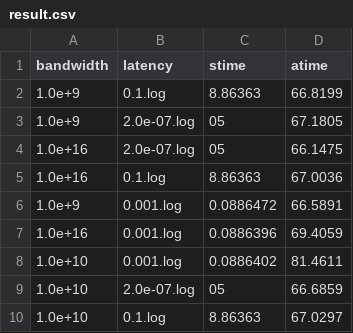
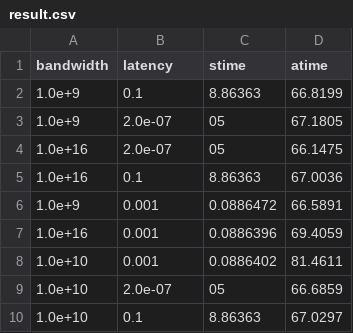
Before and after one commit to Mine02C4/acotsp, a CSV file: result.csv, drawn as a sheet.

```diff
--- a/result.csv
+++ b/result.csv
@@ -1,10 +1,10 @@
 bandwidth,latency,stime,atime
-1.0e+9,0.1.log,8.86363,66.8199
-1.0e+9,2.0e-07.log,05,67.1805
-1.0e+16,2.0e-07.log,05,66.1475
-1.0e+16,0.1.log,8.86363,67.0036
-1.0e+9,0.001.log,0.0886472,66.5891
-1.0e+16,0.001.log,0.0886396,69.4059
-1.0e+10,0.001.log,0.0886402,81.4611
-1.0e+10,2.0e-07.log,05,66.6859
-1.0e+10,0.1.log,8.86363,67.0297
+1.0e+9,0.1,8.86363,66.8199
+1.0e+9,2.0e-07,05,67.1805
+1.0e+16,2.0e-07,05,66.1475
+1.0e+16,0.1,8.86363,67.0036
+1.0e+9,0.001,0.0886472,66.5891
+1.0e+16,0.001,0.0886396,69.4059
+1.0e+10,0.001,0.0886402,81.4611
+1.0e+10,2.0e-07,05,66.6859
+1.0e+10,0.1,8.86363,67.0297
```
Also changed, not shown: 1 other file.
